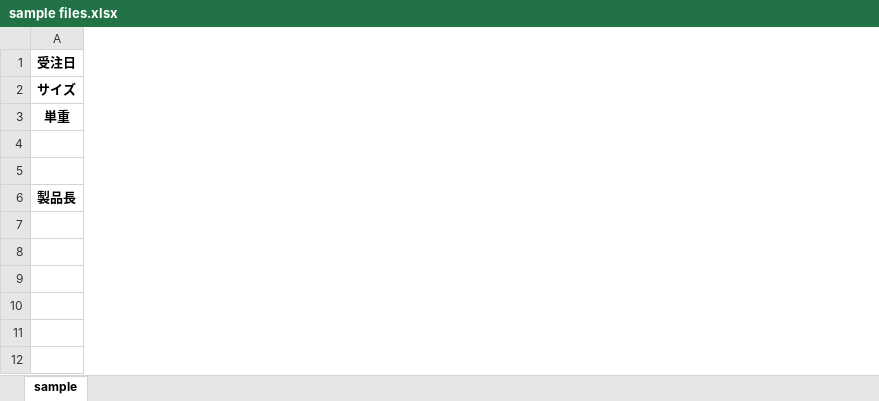
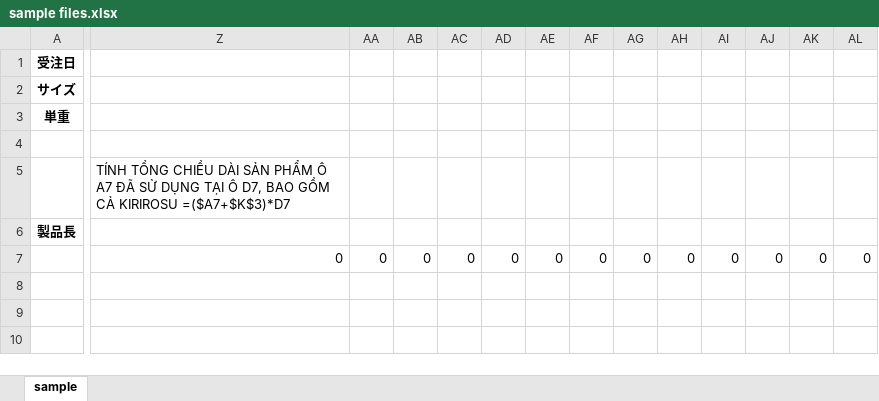
Before and after one commit to LeNhaAnticodon/convert-toriai-pdf-to-excel-real-, an Excel workbook: src/main/resources/com/example/convert_toriai_pdf_to_excel/sampleFiles/sample files.xlsx, sheet sample, drawn as a sheet; only a part is shown, gaps mark what is left out; values as stored, in another font and other column widths than the file's, no borders; conditional formats not drawn; removed rows and columns are numbered as before the commit, all else as after; rows hold the shown columns only; the diff covers the shown part only; the diff names each change by its address in the sheet, - before the commit and + after, or states it on an @@ line.

```diff
--- a/src/main/resources/com/example/convert_toriai_pdf_to_excel/sampleFiles/sample files.xlsx (sheet sample)
+++ b/src/main/resources/com/example/convert_toriai_pdf_to_excel/sampleFiles/sample files.xlsx (sheet sample)
@@ column Z unhidden, rows 5-7: TÍNH TỔNG CHIỀU DÀI SẢN PHẨM Ô A7 ĐÃ SỬ DỤNG TẠI Ô D7, BAO GỒM CẢ KIRIROSU =($A7+$K$3)*D7 |  | 0 @@
@@ column AA unhidden, row 7: 0 @@
@@ column AB unhidden, row 7: 0 @@
@@ column AC unhidden, row 7: 0 @@
@@ column AD unhidden, row 7: 0 @@
@@ column AE unhidden, row 7: 0 @@
@@ column AF unhidden, row 7: 0 @@
@@ column AG unhidden, row 7: 0 @@
@@ column AH unhidden, row 7: 0 @@
@@ column AI unhidden, row 7: 0 @@
@@ column AJ unhidden, row 7: 0 @@
@@ column AK unhidden, row 7: 0 @@
@@ column AL unhidden, row 7: 0 @@
-row 8: (empty)
-row 9: (empty)
```
Also changed, not shown: 23 added columns elsewhere in this sheet, formulas that keep their value, hidden cells, 2 other files.
